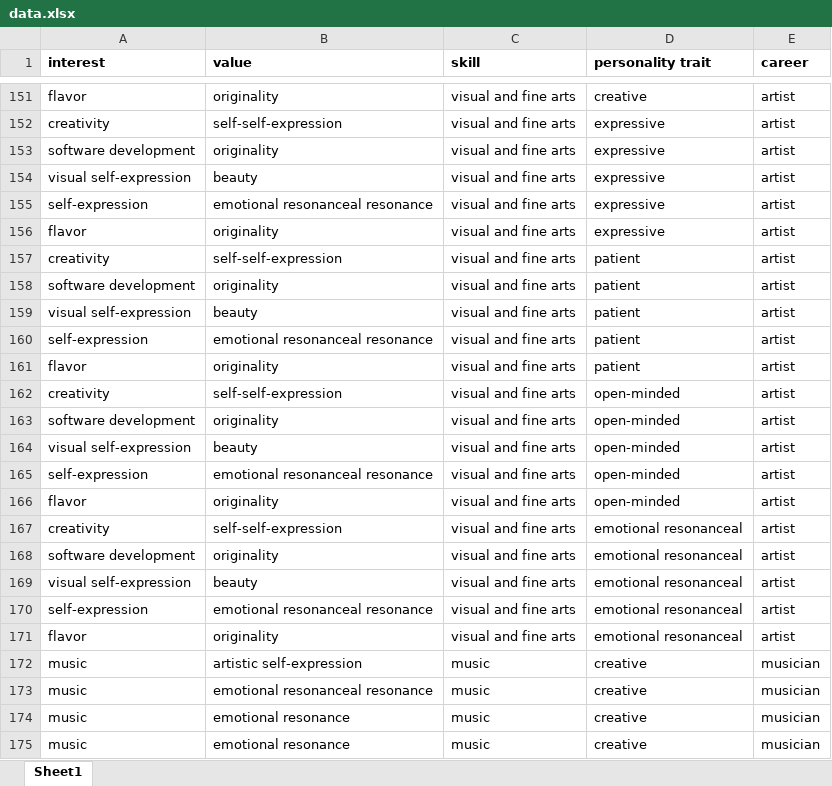
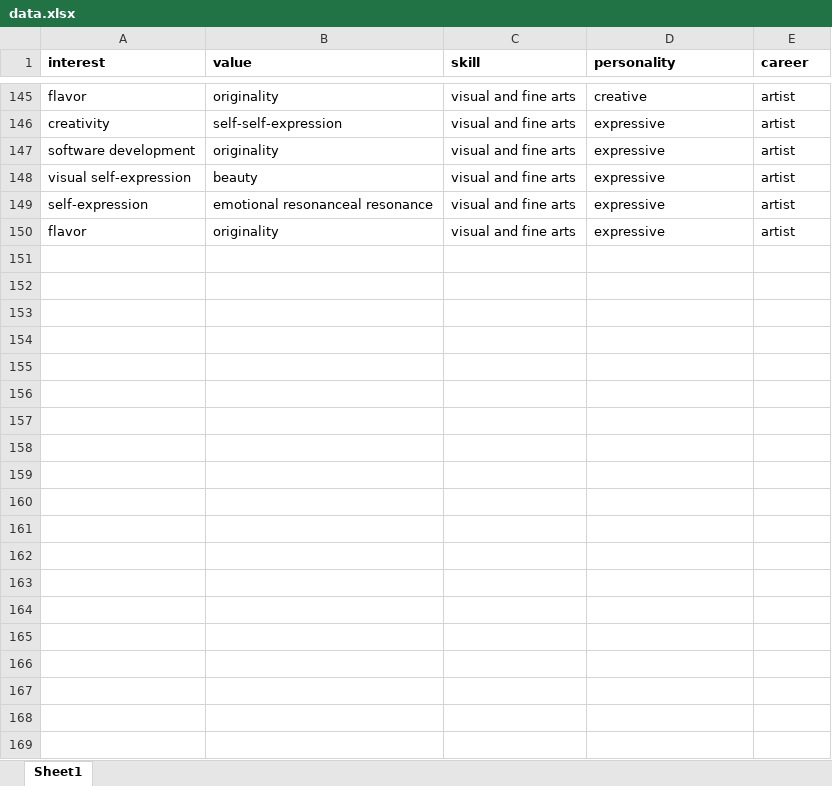
Before and after one commit to GourangPatidar/SIH-Career-Predictive-Model, an Excel workbook: notebooks/data/data.xlsx, sheet Sheet1, drawn as a sheet; only a part is shown, gaps mark what is left out; values as stored, in another font and other column widths than the file's, no borders; the diff covers the shown part only; the diff names each change by its address in the sheet, - before the commit and + after, or states it on an @@ line.

```diff
--- a/notebooks/data/data.xlsx (sheet Sheet1)
+++ b/notebooks/data/data.xlsx (sheet Sheet1)
-D1: personality trait
+D1: personality
-row 157: creativity | self-self-expression | visual and fine arts | patient | artist
-row 158: software development | originality | visual and fine arts | patient | artist
-row 159: visual self-expression | beauty | visual and fine arts | patient | artist
-row 160: self-expression | emotional resonanceal resonance | visual and fine arts | patient | artist
-row 161: flavor | originality | visual and fine arts | patient | artist
-row 162: creativity | self-self-expression | visual and fine arts | open-minded | artist
-row 163: software development | originality | visual and fine arts | open-minded | artist
-row 164: visual self-expression | beauty | visual and fine arts | open-minded | artist
-row 165: self-expression | emotional resonanceal resonance | visual and fine arts | open-minded | artist
-row 166: flavor | originality | visual and fine arts | open-minded | artist
-row 167: creativity | self-self-expression | visual and fine arts | emotional resonanceal | artist
-row 168: software development | originality | visual and fine arts | emotional resonanceal | artist
-row 169: visual self-expression | beauty | visual and fine arts | emotional resonanceal | artist
-row 170: self-expression | emotional resonanceal resonance | visual and fine arts | emotional resonanceal | artist
-row 171: flavor | originality | visual and fine arts | emotional resonanceal | artist
-row 172: music | artistic self-expression | music | creative | musician
-row 173: music | emotional resonanceal resonance | music | creative | musician
-row 174: music | emotional resonance | music | creative | musician
-row 175: music | emotional resonance | music | creative | musician
```
Also changed, not shown: 223 removed rows elsewhere in this sheet, 57 other files.
